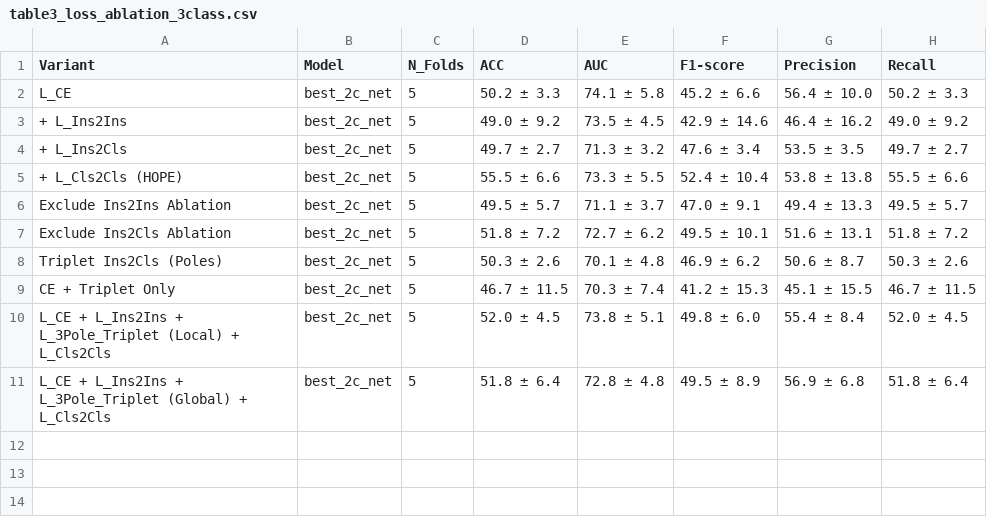
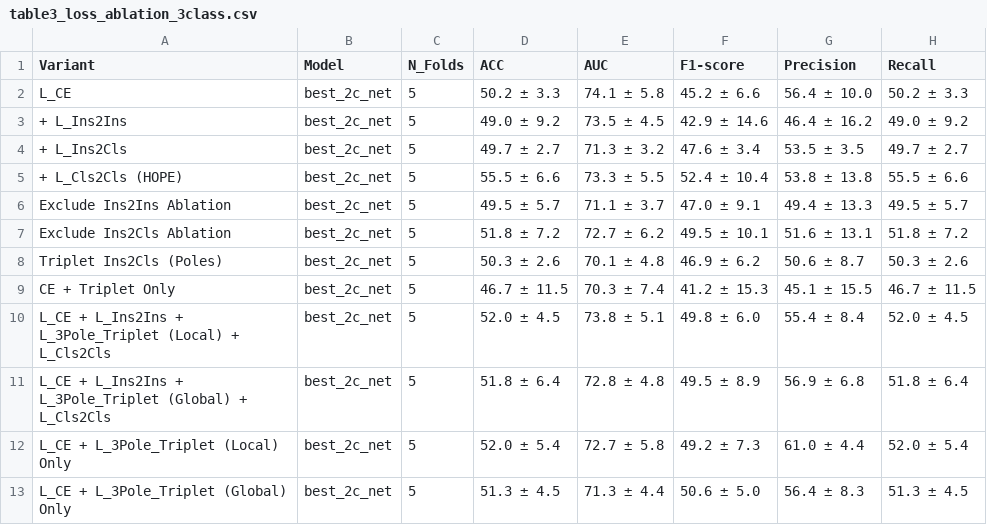
Before and after one commit to KhoaLeQuangMinh/coding_space, a CSV file: Hope Implementation/table3_loss_ablation_3class.csv, drawn as a sheet; the diff names each change by its address in the sheet, - before the commit and + after, or states it on an @@ line.

```diff
--- a/Hope Implementation/table3_loss_ablation_3class.csv
+++ b/Hope Implementation/table3_loss_ablation_3class.csv
+row 12: L_CE + L_3Pole_Triplet (Local) Only | best_2c_net | 5 | 52.0 ± 5.4 | 72.7 ± 5.8 | 49.2 ± 7.3 | 61.0 ± 4.4 | 52.0 ± 5.4
+row 13: L_CE + L_3Pole_Triplet (Global) Only | best_2c_net | 5 | 51.3 ± 4.5 | 71.3 ± 4.4 | 50.6 ± 5.0 | 56.4 ± 8.3 | 51.3 ± 4.5
```
Also changed, not shown: Hope Implementation/table3_loss_ablation_4class.csv, 22 other files.
